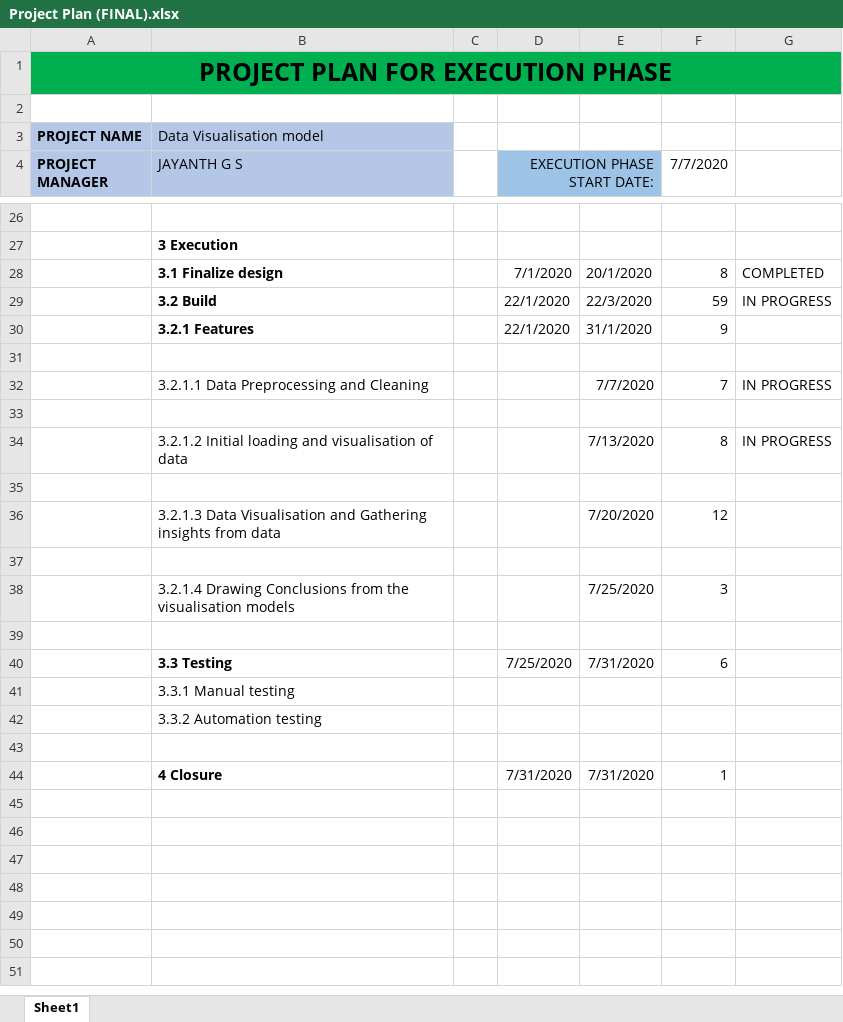
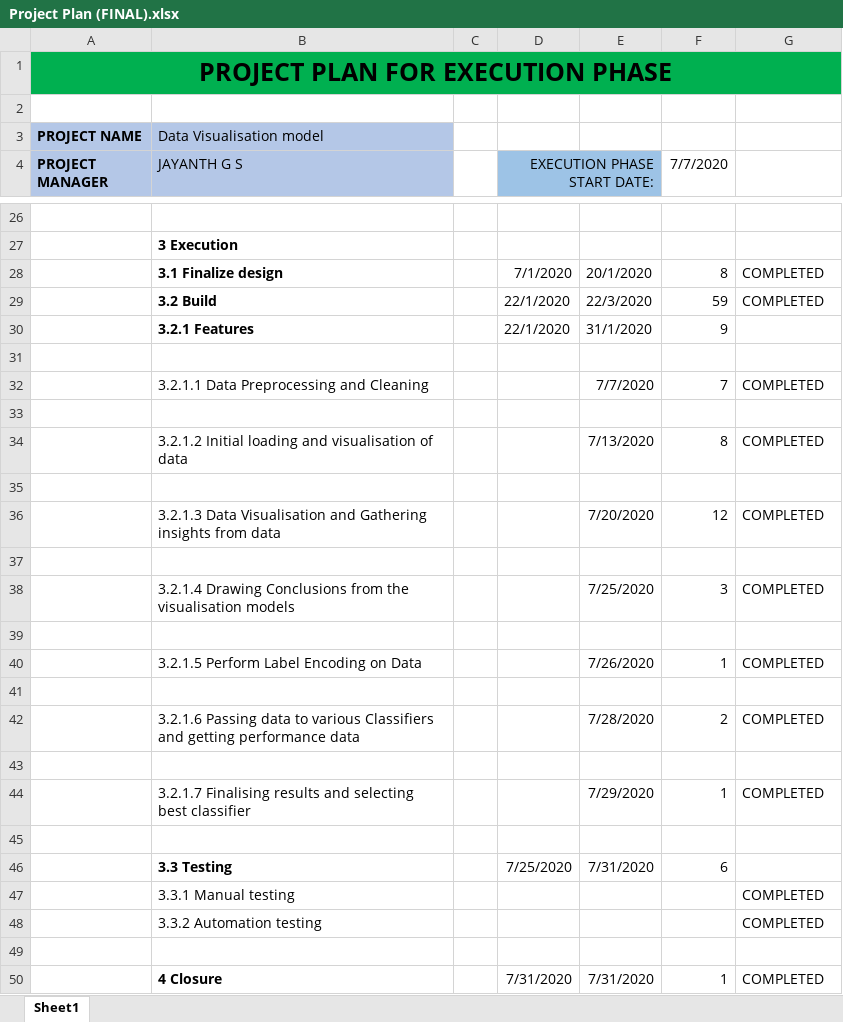
Before and after one commit to Vedant0605/cc-live-project, an Excel workbook: Project Plan (FINAL).xlsx, sheet Sheet1, drawn as a sheet; only a part is shown, gaps mark what is left out; values as stored, in another font and other column widths than the file's, no borders; conditional formats and table styles not drawn; addresses are those after the commit; the diff names each change by its address in the sheet, - before the commit and + after, or states it on an @@ line.

Commit message:
Finalisation of Raid Log and Development log

```diff
--- a/Project Plan (FINAL).xlsx (sheet Sheet1)
+++ b/Project Plan (FINAL).xlsx (sheet Sheet1)
-G29: IN PROGRESS
+G29: COMPLETED
-G32: IN PROGRESS
+G32: COMPLETED
-G34: IN PROGRESS
+G34: COMPLETED
-G36: (empty)
+G36: COMPLETED
-G38: (empty)
+G38: COMPLETED
+row 39: (empty)
+row 40:  | 3.2.1.5 Perform Label Encoding on Data |  |  | 7/26/2020 | 1 | COMPLETED
+row 41: (empty)
+row 42:  | 3.2.1.6 Passing data to various Classifiers and getting performance data |  |  | 7/28/2020 | 2 | COMPLETED
+row 43: (empty)
+row 44:  | 3.2.1.7 Finalising results and selecting best classifier |  |  | 7/29/2020 | 1 | COMPLETED
-G47:G48: (empty)
+G47:G48: COMPLETED
-G50: (empty)
+G50: COMPLETED
```
Also changed, not shown: SRS (FINAL).xlsx, 5 other files.
